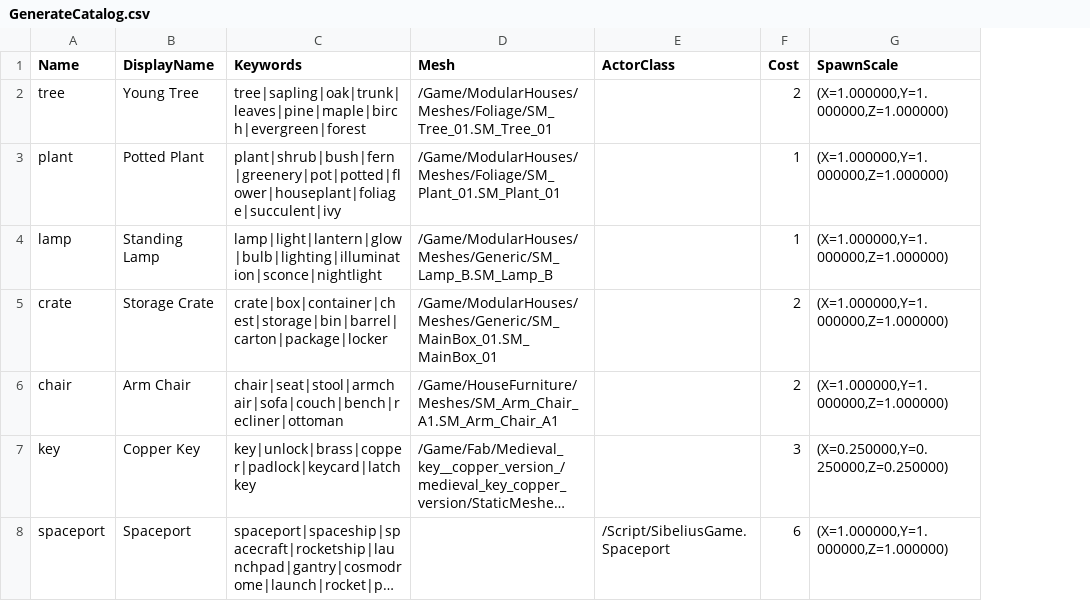
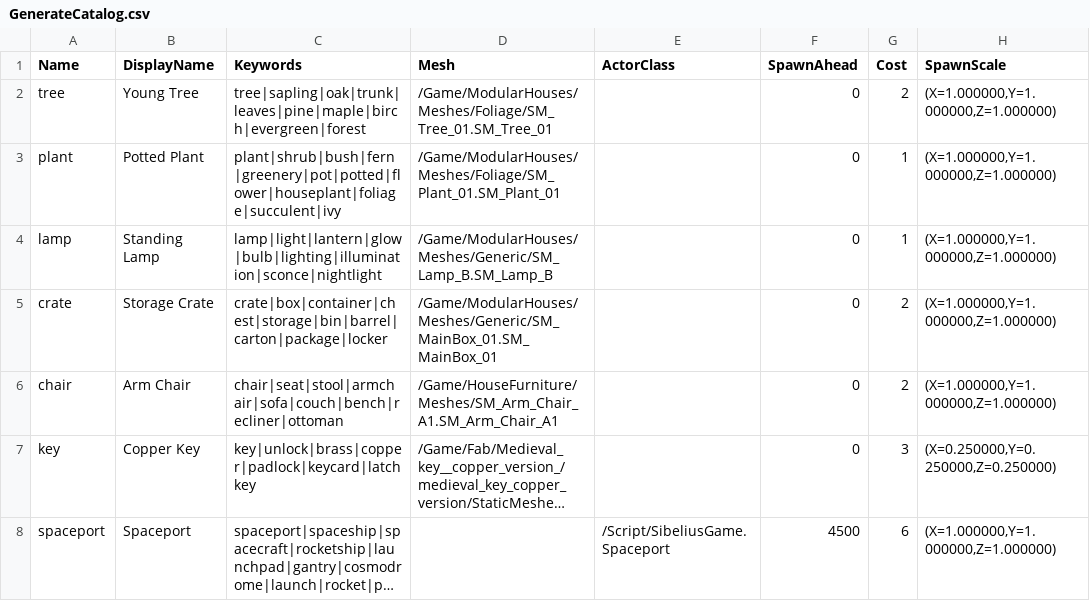
Before and after one commit to LeonardSibelius/sibelius-game, a CSV file: Content/Data/GenerateCatalog.csv, drawn as a sheet; only a part is shown; long unchanged cells end in …; the diff names each change by its address in the sheet, - before the commit and + after, or states it on an @@ line.

```diff
--- a/Content/Data/GenerateCatalog.csv
+++ b/Content/Data/GenerateCatalog.csv
+column F (SpawnAhead), rows 2-8: 0 | 0 | 0 | 0 | 0 | 0 | 4500
```
Also changed, not shown: 3 other files.
